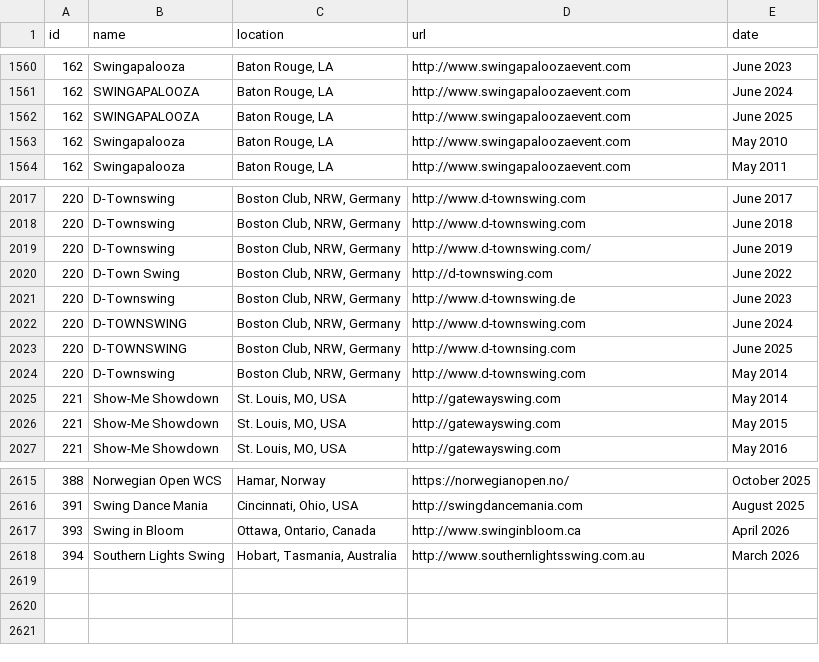
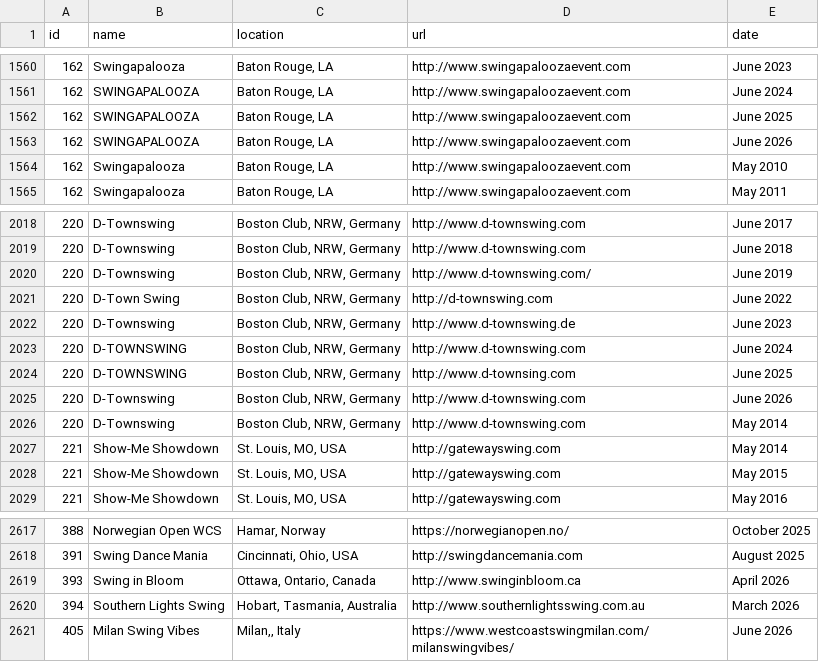
Before and after one commit to zlat1109/wsdc-data-pipeline, a CSV file: data/events_wsdc.csv, drawn as a sheet; only a part is shown, gaps mark what is left out.

Commit message:
sync: refresh CSV snapshots from local WSDC Points

```diff
--- a/data/events_wsdc.csv
+++ b/data/events_wsdc.csv
@@ -1562,2 +1562,3 @@ id,name,location,url,date
 162,SWINGAPALOOZA,"Baton Rouge, LA",http://www.swingapaloozaevent.com,June 2025
+162,SWINGAPALOOZA,"Baton Rouge, LA",http://www.swingapaloozaevent.com,June 2026
 162,Swingapalooza,"Baton Rouge, LA",http://www.swingapaloozaevent.com,May 2010
@@ -2023,2 +2024,3 @@ id,name,location,url,date
 220,D-TOWNSWING,"Boston Club, NRW, Germany",http://www.d-townsing.com,June 2025
+220,D-Townswing,"Boston Club, NRW, Germany",http://www.d-townswing.com,June 2026
 220,D-Townswing,"Boston Club, NRW, Germany",http://www.d-townswing.com,May 2014
@@ -2618 +2620,2 @@ id,name,location,url,date
 394,Southern Lights Swing,"Hobart, Tasmania, Australia",http://www.southernlightsswing.com.au,March 2026
+405,Milan Swing Vibes,"Milan,, Italy",https://www.westcoastswingmilan.com/milanswingvibes/,June 2026
```
Also changed, not shown: data/location_info.csv, 3 other files.
